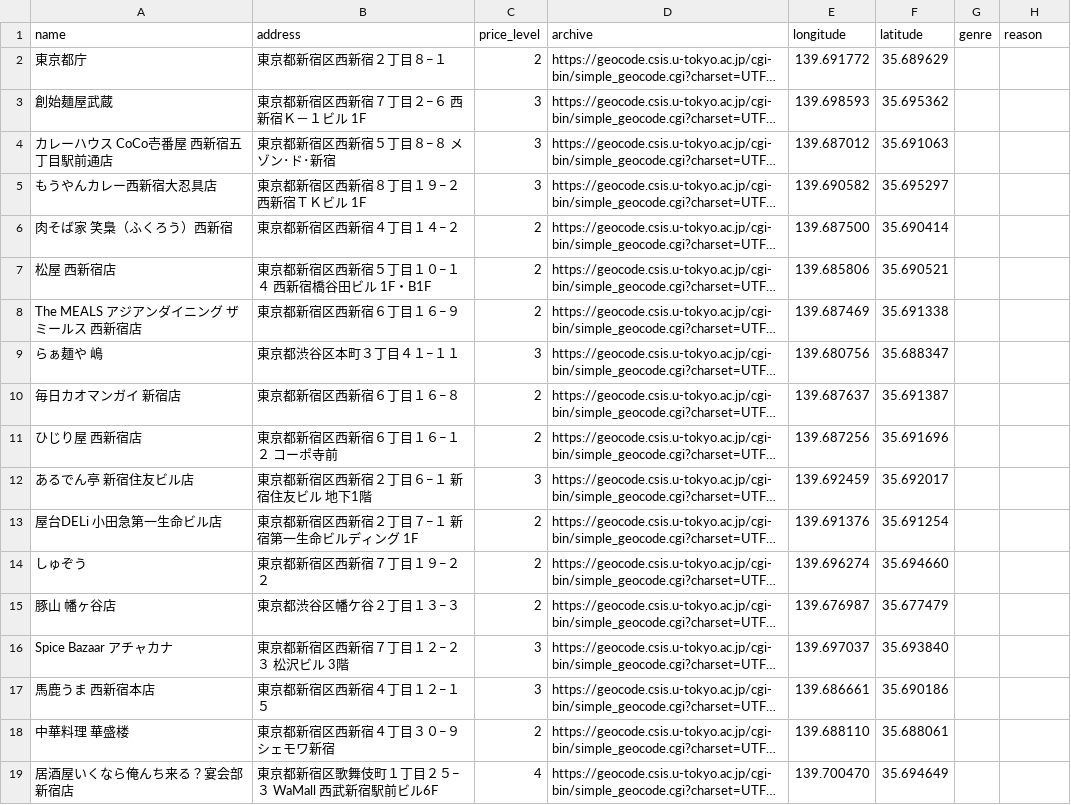
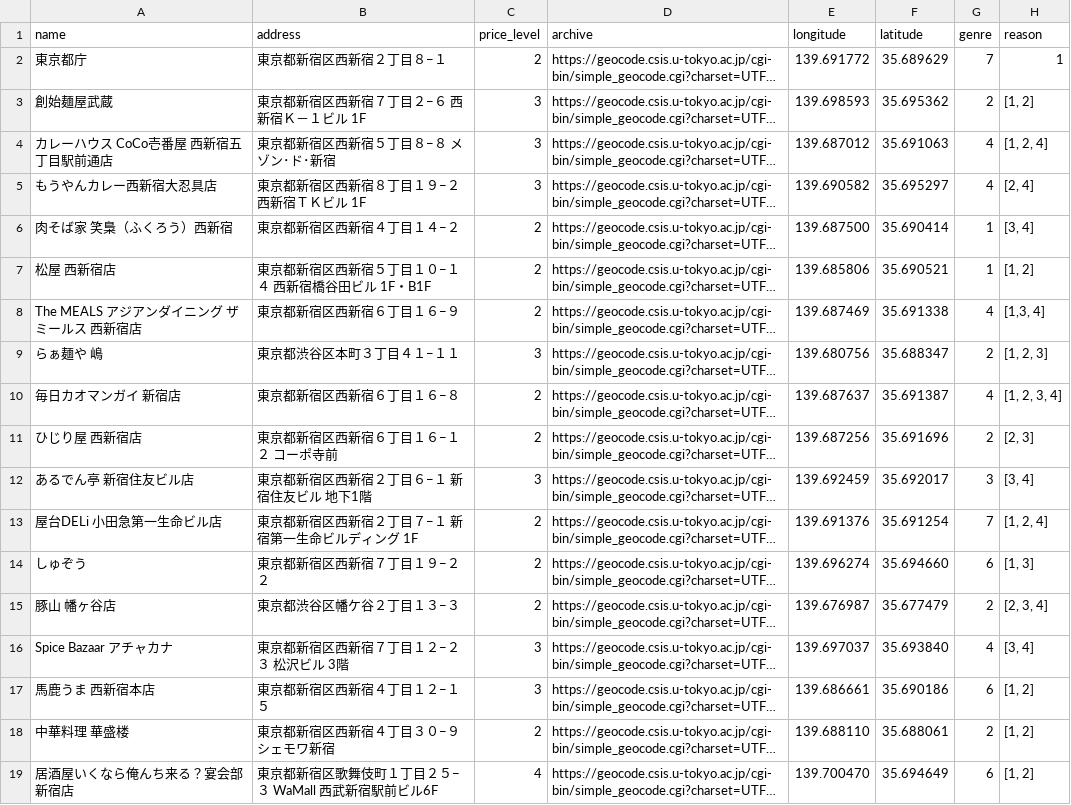
Before and after one commit to yuu-ux/42gourmet, a CSV file: backend/stores.csv, drawn as a sheet; only a part is shown; long unchanged cells end in …; the diff covers the shown part only; the diff names each change by its address in the sheet, - before the commit and + after, or states it on an @@ line.

```diff
--- a/backend/stores.csv
+++ b/backend/stores.csv
-G2 (genre): (empty)
+G2 (genre): 7
-H2 (reason): (empty)
+H2 (reason): 1
-G3 (genre): (empty)
+G3 (genre): 2
-H3 (reason): (empty)
+H3 (reason): [1, 2]
-G4:G5 (genre): (empty)
+G4:G5 (genre): 4
-H4 (reason): (empty)
+H4 (reason): [1, 2, 4]
-H5 (reason): (empty)
+H5 (reason): [2, 4]
-G6:G7 (genre): (empty)
+G6:G7 (genre): 1
-H6 (reason): (empty)
+H6 (reason): [3, 4]
-H7 (reason): (empty)
+H7 (reason): [1, 2]
-G8 (genre): (empty)
+G8 (genre): 4
-H8 (reason): (empty)
+H8 (reason): [1,3, 4]
-G9 (genre): (empty)
+G9 (genre): 2
-H9 (reason): (empty)
+H9 (reason): [1, 2, 3]
-G10 (genre): (empty)
+G10 (genre): 4
-H10 (reason): (empty)
+H10 (reason): [1, 2, 3, 4]
-G11 (genre): (empty)
+G11 (genre): 2
-H11 (reason): (empty)
+H11 (reason): [2, 3]
-G12 (genre): (empty)
+G12 (genre): 3
-H12 (reason): (empty)
+H12 (reason): [3, 4]
-G13 (genre): (empty)
+G13 (genre): 7
-H13 (reason): (empty)
+H13 (reason): [1, 2, 4]
-G14 (genre): (empty)
+G14 (genre): 6
-H14 (reason): (empty)
+H14 (reason): [1, 3]
-G15 (genre): (empty)
+G15 (genre): 2
-H15 (reason): (empty)
+H15 (reason): [2, 3, 4]
-G16 (genre): (empty)
+G16 (genre): 4
-H16 (reason): (empty)
+H16 (reason): [3, 4]
-G17 (genre): (empty)
+G17 (genre): 6
-H17:H19 (reason): (empty)
+H17:H19 (reason): [1, 2]
-G18 (genre): (empty)
+G18 (genre): 2
-G19 (genre): (empty)
+G19 (genre): 6
```
Also changed, not shown: 28 edited cells elsewhere in this file, 1 other file.
